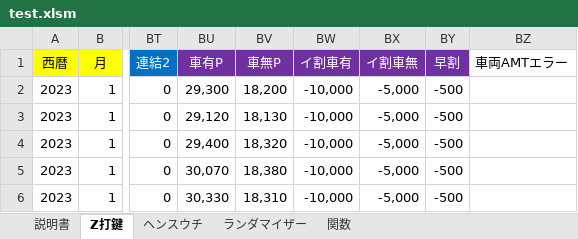
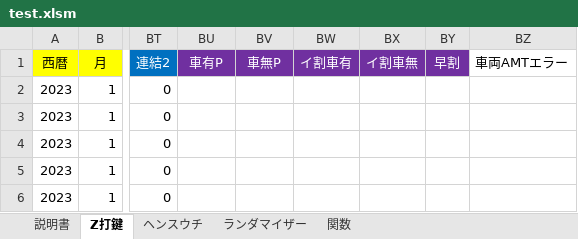
Before and after one commit to s-shohin/Z, an Excel workbook: test.xlsm, sheet Z打鍵, drawn as a sheet; only a part is shown, gaps mark what is left out; values as stored, in another font and other column widths than the file's, no borders; the diff covers the shown part only; the diff names each change by its address in the sheet, - before the commit and + after, or states it on an @@ line.

```diff
--- a/test.xlsm (sheet Z打鍵)
+++ b/test.xlsm (sheet Z打鍵)
-BU2 (車有P): 29,300
+BU2 (車有P): (empty)
-BV2 (車無P): 18,200
+BV2 (車無P): (empty)
-BW2:BW6 (イ割車有): -10,000
+BW2:BW6 (イ割車有): (empty)
-BX2:BX6 (イ割車無): -5,000
+BX2:BX6 (イ割車無): (empty)
-BY2:BY6 (早割): -500
+BY2:BY6 (早割): (empty)
-BU3 (車有P): 29,120
+BU3 (車有P): (empty)
-BV3 (車無P): 18,130
+BV3 (車無P): (empty)
-BU4 (車有P): 29,400
+BU4 (車有P): (empty)
-BV4 (車無P): 18,320
+BV4 (車無P): (empty)
-BU5 (車有P): 30,070
+BU5 (車有P): (empty)
-BV5 (車無P): 18,380
+BV5 (車無P): (empty)
-BU6 (車有P): 30,330
+BU6 (車有P): (empty)
-BV6 (車無P): 18,310
+BV6 (車無P): (empty)
```
Also changed, not shown: 208 edited cells elsewhere in this sheet, sheet ヘンスウチ, sheet ランダマイザー, sheet 説明書, sheet 関数, charts or pictures, 3 other files.
